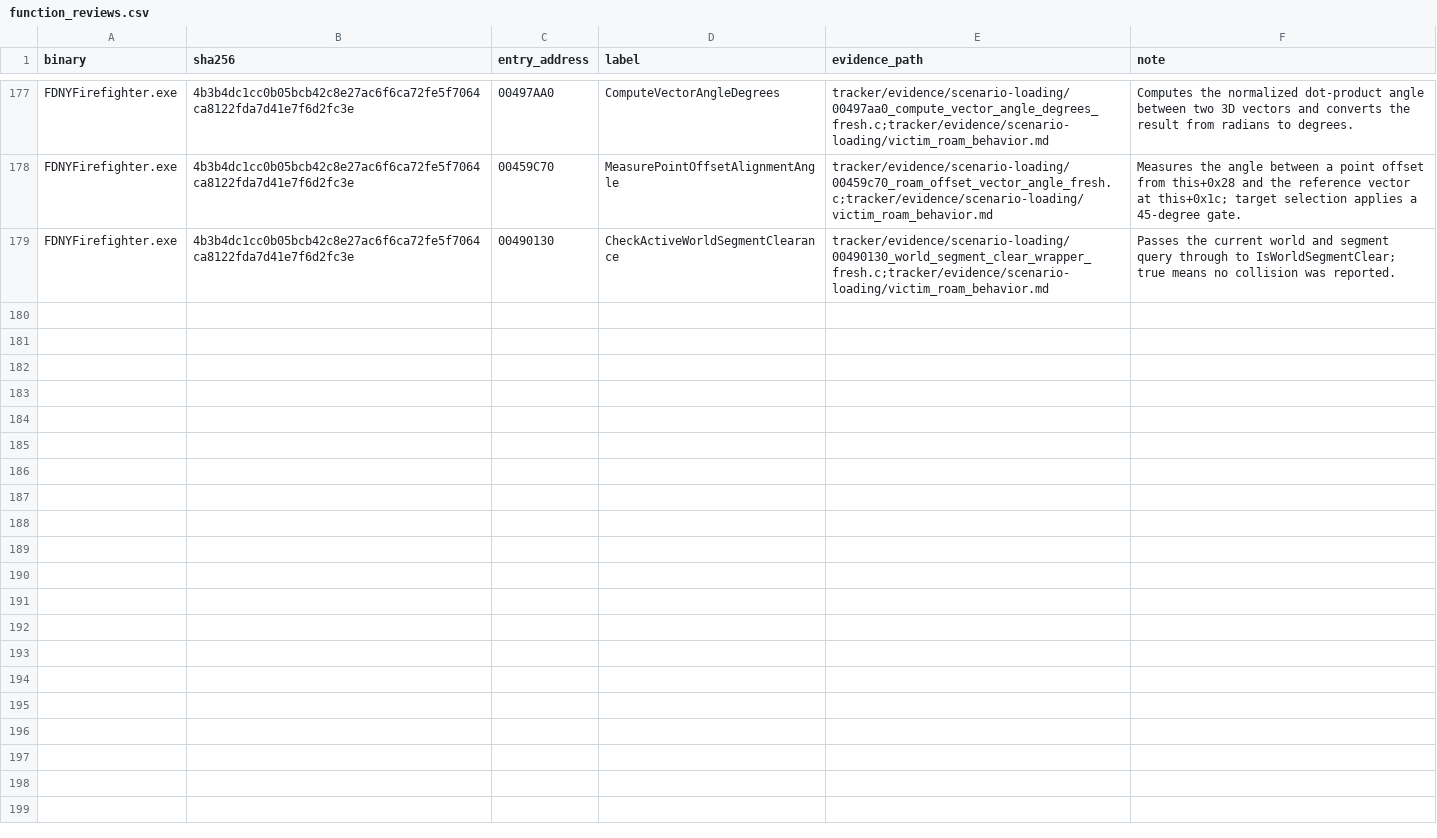
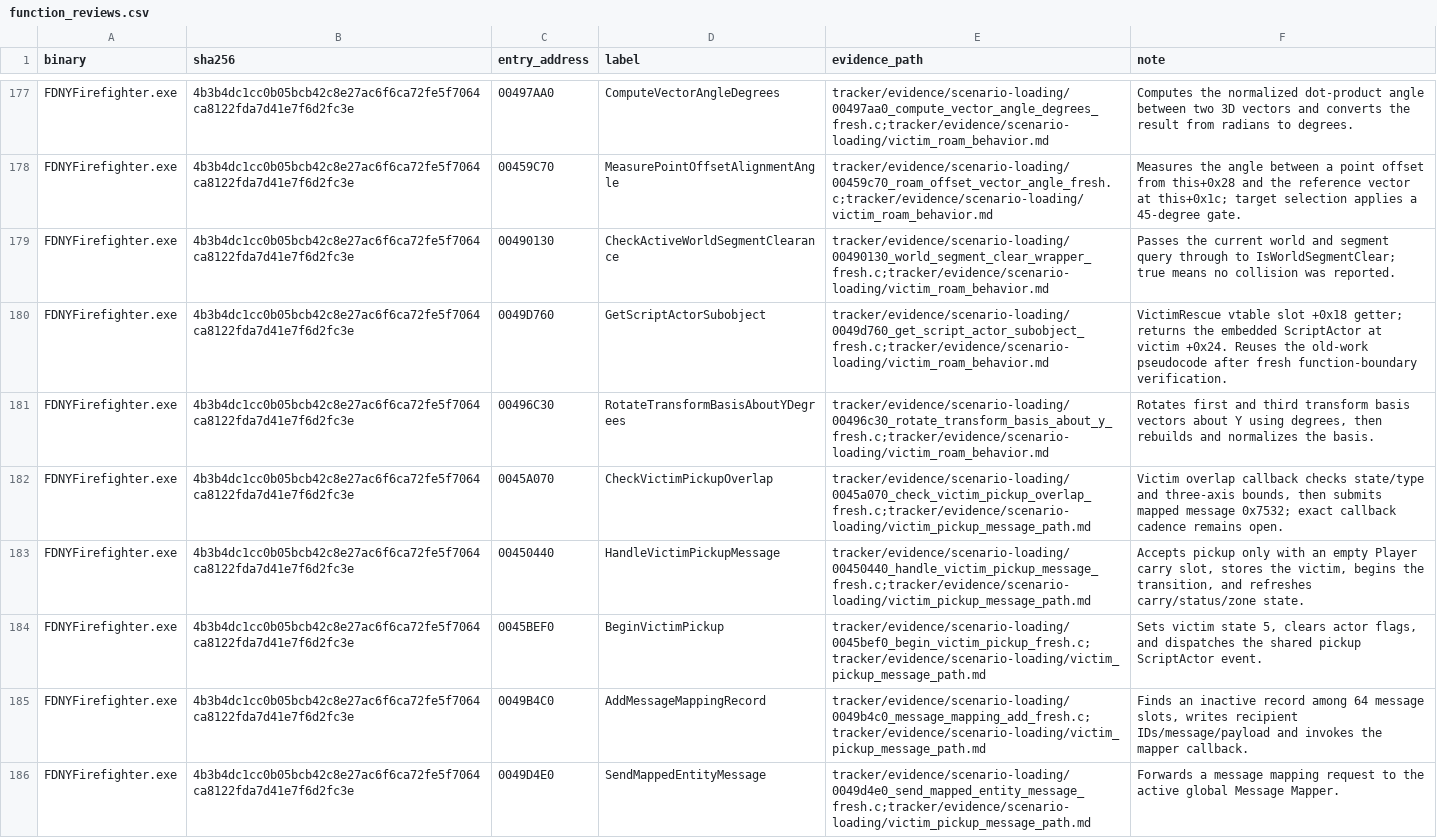
Before and after one commit to JacobPilawa/fdny-maps, a CSV file: decomp_revised/tracker/function_reviews.csv, drawn as a sheet; only a part is shown, gaps mark what is left out.

Commit message:
Map shared victim pickup path

```diff
--- a/decomp_revised/tracker/function_reviews.csv
+++ b/decomp_revised/tracker/function_reviews.csv
@@ -179 +179,8 @@ FDNYFirefighter.exe,4b3b4dc1cc0b05bcb42c8e27ac6f6ca72fe5f7064ca8122fda7d41e7f6d2
 FDNYFirefighter.exe,4b3b4dc1cc0b05bcb42c8e27ac6f6ca72fe5f7064ca8122fda7d41e7f6d2fc3e,00490130,CheckActiveWorldSegmentClearance,tracker/evidence/scenario-loading/00490130_world_segment_clear_wrapper_fresh.c;tracker/evidence/scenario-loading/victim_roam_behavior.md,Passes the current world and segment query through to IsWorldSegmentClear; true means no collision was reported.
+FDNYFirefighter.exe,4b3b4dc1cc0b05bcb42c8e27ac6f6ca72fe5f7064ca8122fda7d41e7f6d2fc3e,0049D760,GetScriptActorSubobject,tracker/evidence/scenario-loading/0049d760_get_script_actor_subobject_fresh.c;tracker/evidence/scenario-loading/victim_roam_behavior.md,VictimRescue vtable slot +0x18 getter; returns the embedded ScriptActor at victim +0x24. Reuses the old-work pseudocode after fresh function-boundary verification.
+FDNYFirefighter.exe,4b3b4dc1cc0b05bcb42c8e27ac6f6ca72fe5f7064ca8122fda7d41e7f6d2fc3e,00496C30,RotateTransformBasisAboutYDegrees,tracker/evidence/scenario-loading/00496c30_rotate_transform_basis_about_y_fresh.c;tracker/evidence/scenario-loading/victim_roam_behavior.md,"Rotates first and third transform basis vectors about Y using degrees, then rebuilds and normalizes the basis."
+FDNYFirefighter.exe,4b3b4dc1cc0b05bcb42c8e27ac6f6ca72fe5f7064ca8122fda7d41e7f6d2fc3e,0045A070,CheckVictimPickupOverlap,tracker/evidence/scenario-loading/0045a070_check_victim_pickup_overlap_fresh.c;tracker/evidence/scenario-loading/victim_pickup_message_path.md,"Victim overlap callback checks state/type and three-axis bounds, then submits mapped message 0x7532; exact callback cadence remains open."
+FDNYFirefighter.exe,4b3b4dc1cc0b05bcb42c8e27ac6f6ca72fe5f7064ca8122fda7d41e7f6d2fc3e,00450440,HandleVictimPickupMessage,tracker/evidence/scenario-loading/00450440_handle_victim_pickup_message_fresh.c;tracker/evidence/scenario-loading/victim_pickup_message_path.md,"Accepts pickup only with an empty Player carry slot, stores the victim, begins the transition, and refreshes carry/status/zone state."
+FDNYFirefighter.exe,4b3b4dc1cc0b05bcb42c8e27ac6f6ca72fe5f7064ca8122fda7d41e7f6d2fc3e,0045BEF0,BeginVictimPickup,tracker/evidence/scenario-loading/0045bef0_begin_victim_pickup_fresh.c;tracker/evidence/scenario-loading/victim_pickup_message_path.md,"Sets victim state 5, clears actor flags, and dispatches the shared pickup ScriptActor event."
+FDNYFirefighter.exe,4b3b4dc1cc0b05bcb42c8e27ac6f6ca72fe5f7064ca8122fda7d41e7f6d2fc3e,0049B4C0,AddMessageMappingRecord,tracker/evidence/scenario-loading/0049b4c0_message_mapping_add_fresh.c;tracker/evidence/scenario-loading/victim_pickup_message_path.md,"Finds an inactive record among 64 message slots, writes recipient IDs/message/payload and invokes the mapper callback."
+FDNYFirefighter.exe,4b3b4dc1cc0b05bcb42c8e27ac6f6ca72fe5f7064ca8122fda7d41e7f6d2fc3e,0049D4E0,SendMappedEntityMessage,tracker/evidence/scenario-loading/0049d4e0_send_mapped_entity_message_fresh.c;tracker/evidence/scenario-loading/victim_pickup_message_path.md,Forwards a message mapping request to the active global Message Mapper.
```
Also changed, not shown: decomp_revised/tracker/generated/FDNYFirefighter.exe.functions.csv, decomp_revised/tracker/legacy_crosswalk.csv, 14 other files.
